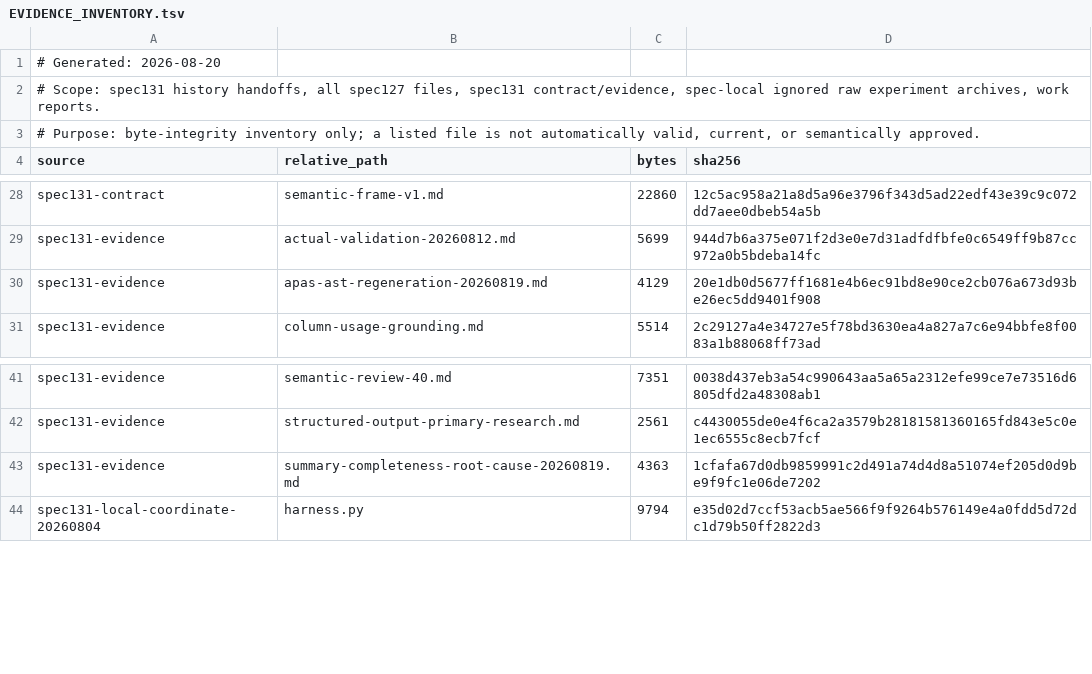
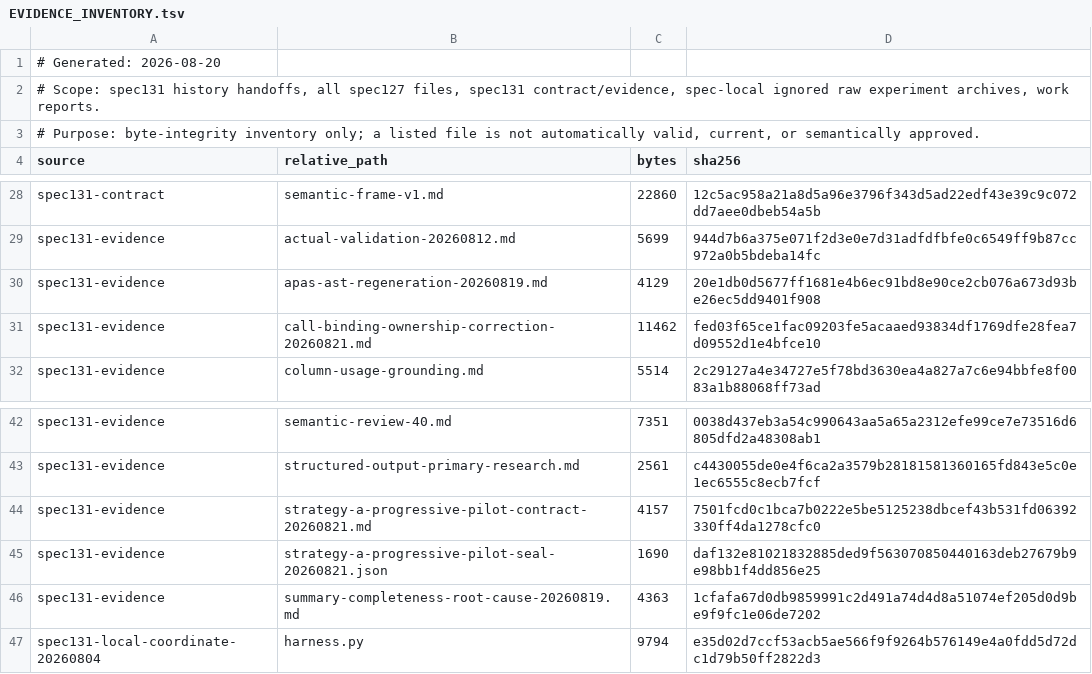
Before and after one commit to uengine-oss/robo-data-analyzer, a TSV file: specs/131-cross-node-semantic-grounding/context/EVIDENCE_INVENTORY.tsv, drawn as a sheet; only a part is shown, gaps mark what is left out; the diff names each change by its address in the sheet, - before the commit and + after, or states it on an @@ line.

Commit message:
docs(spec131): seal progressive Strategy A pilot
무엇: call-binding 책임 경계 정정과 실제 데이터 Strategy A 단계 검증 계약·봉인 표본을 고정했다.

왜: Parser semantic ownership을 확대하지 않고, 이전/현재 모델을 같은 actual input으로 작은 단계부터 비교하기 위해서다.

검증: seal JSON parse, source 11/11 hash, selected 15 records/104 rows, evidence inventory hashes, git diff --cached --check 통과.

```diff
--- a/specs/131-cross-node-semantic-grounding/context/EVIDENCE_INVENTORY.tsv
+++ b/specs/131-cross-node-semantic-grounding/context/EVIDENCE_INVENTORY.tsv
+row 31: spec131-evidence | call-binding-ownership-correction-20260821.md | 11462 | fed03f65ce1fac09203fe5acaaed93834df1769dfe28fea7d09552d1e4bfce10
+row 44: spec131-evidence | strategy-a-progressive-pilot-contract-20260821.md | 4157 | 7501fcd0c1bca7b0222e5be5125238dbcef43b531fd06392330ff4da1278cfc0
+row 45: spec131-evidence | strategy-a-progressive-pilot-seal-20260821.json | 1690 | daf132e81021832885ded9f563070850440163deb27679b9e98bb1f4dd856e25
```
Also changed, not shown: 9 other files.
